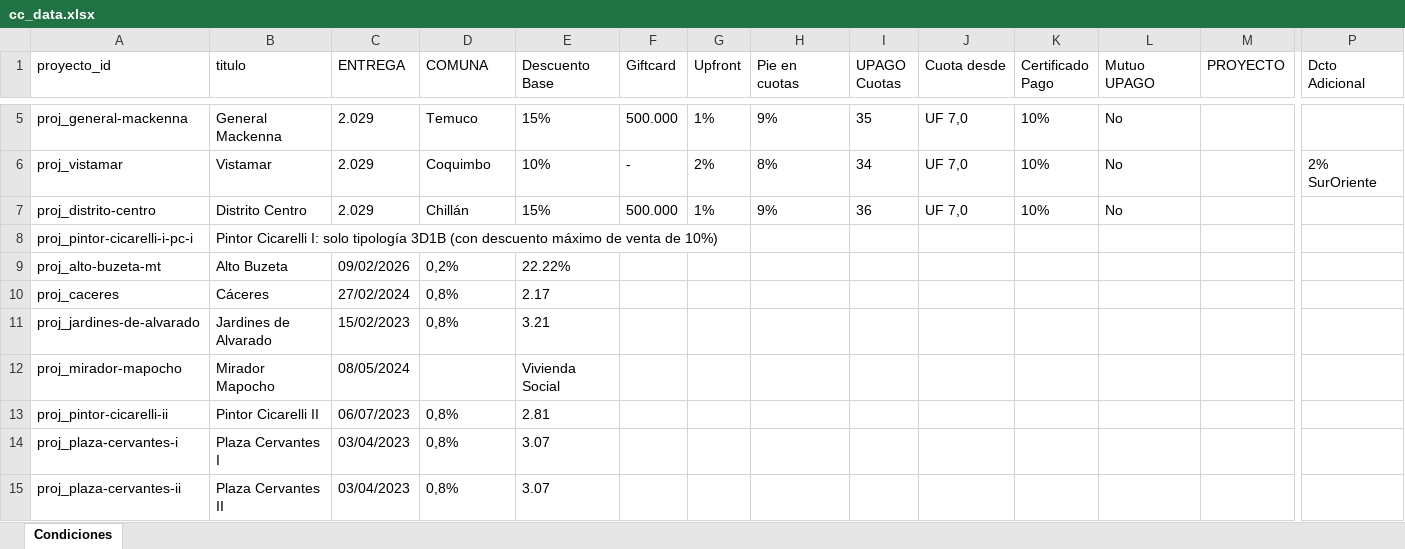
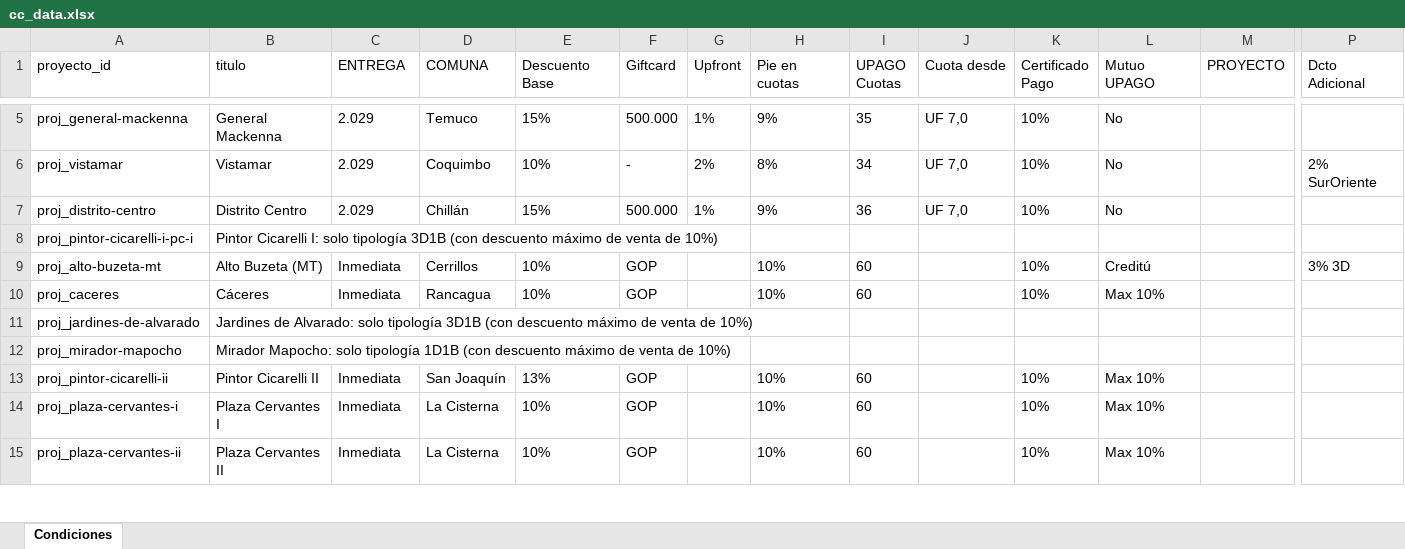
Before and after one commit to fdonosoh-droid/viveprop_web, an Excel workbook: viveprop-platform/data/cc_data.xlsx, sheet Condiciones, drawn as a sheet; only a part is shown, gaps mark what is left out; values as stored, in another font and other column widths than the file's, no borders; the diff covers the shown part only; the diff names each change by its address in the sheet, - before the commit and + after, or states it on an @@ line.

```diff
--- a/viveprop-platform/data/cc_data.xlsx (sheet Condiciones)
+++ b/viveprop-platform/data/cc_data.xlsx (sheet Condiciones)
-B9 (titulo): Alto Buzeta
+B9 (titulo): Alto Buzeta (MT)
-C9 (ENTREGA): 09/02/2026
+C9 (ENTREGA): Inmediata
-D9 (COMUNA): 0,2%
+D9 (COMUNA): Cerrillos
-E9 (Descuento Base): 22.22%
+E9 (Descuento Base): 10%
-F9:F10 (Giftcard): (empty)
+F9:F10 (Giftcard): GOP
-H9:H10 (Pie en cuotas): (empty)
+H9:H10 (Pie en cuotas): 10%
-I9:I10 (UPAGO Cuotas): (empty)
+I9:I10 (UPAGO Cuotas): 60
-K9:K10 (Certificado Pago): (empty)
+K9:K10 (Certificado Pago): 10%
-L9 (Mutuo UPAGO): (empty)
+L9 (Mutuo UPAGO): Creditú
-P9 (Dcto Adicional): (empty)
+P9 (Dcto Adicional): 3% 3D
-C10 (ENTREGA): 27/02/2024
+C10 (ENTREGA): Inmediata
-D10 (COMUNA): 0,8%
+D10 (COMUNA): Rancagua
-E10 (Descuento Base): 2.17
+E10 (Descuento Base): 10%
-L10 (Mutuo UPAGO): (empty)
+L10 (Mutuo UPAGO): Max 10%
-B11 (titulo): Jardines de Alvarado
+B11 (titulo): Jardines de Alvarado: solo tipología 3D1B (con descuento máximo de venta de 10%)
-C11 (ENTREGA): 15/02/2023
+C11 (ENTREGA): (empty)
-D11 (COMUNA): 0,8%
+D11 (COMUNA): (empty)
-E11 (Descuento Base): 3.21
+E11 (Descuento Base): (empty)
-B12 (titulo): Mirador Mapocho
+B12 (titulo): Mirador Mapocho: solo tipología 1D1B (con descuento máximo de venta de 10%)
-C12 (ENTREGA): 08/05/2024
+C12 (ENTREGA): (empty)
-E12 (Descuento Base): Vivienda Social
+E12 (Descuento Base): (empty)
-C13 (ENTREGA): 06/07/2023
+C13 (ENTREGA): Inmediata
-D13 (COMUNA): 0,8%
+D13 (COMUNA): San Joaquín
-E13 (Descuento Base): 2.81
+E13 (Descuento Base): 13%
-F13:F15 (Giftcard): (empty)
+F13:F15 (Giftcard): GOP
-H13:H15 (Pie en cuotas): (empty)
+H13:H15 (Pie en cuotas): 10%
-I13:I15 (UPAGO Cuotas): (empty)
+I13:I15 (UPAGO Cuotas): 60
-K13:K15 (Certificado Pago): (empty)
+K13:K15 (Certificado Pago): 10%
-L13:L15 (Mutuo UPAGO): (empty)
+L13:L15 (Mutuo UPAGO): Max 10%
-C14:C15 (ENTREGA): 03/04/2023
+C14:C15 (ENTREGA): Inmediata
-D14:D15 (COMUNA): 0,8%
+D14:D15 (COMUNA): La Cisterna
-E14:E15 (Descuento Base): 3.07
+E14:E15 (Descuento Base): 10%
```
Also changed, not shown: 25 edited cells elsewhere in this sheet, 3 other files.
